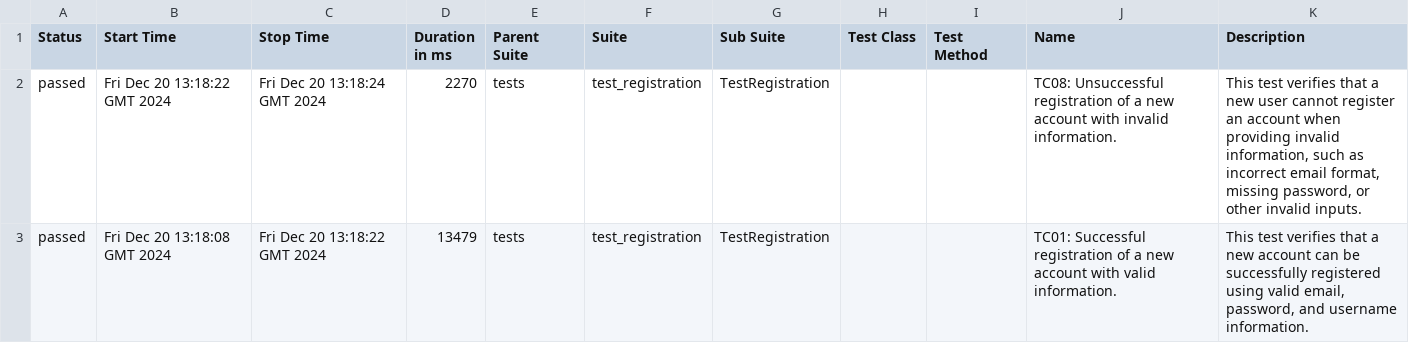
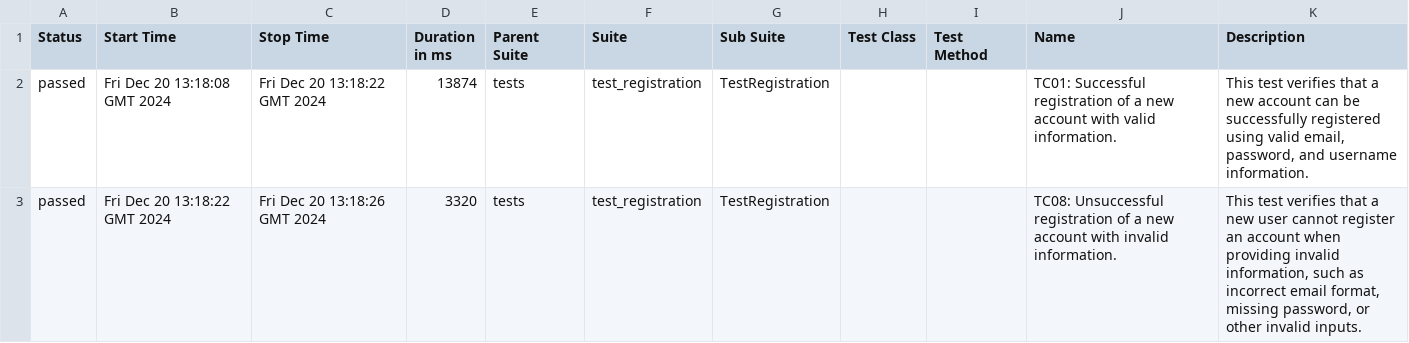
Before and after one commit to PavloIvanochokQA/Todoist_regression_Python_Selenium, a CSV file: data/suites.csv, drawn as a sheet.

```diff
--- a/data/suites.csv
+++ b/data/suites.csv
@@ -1,7 +1,7 @@
 "Status","Start Time","Stop Time","Duration in ms","Parent Suite","Suite","Sub Suite","Test Class","Test Method","Name","Description"
-"passed","Fri Dec 20 13:18:22 GMT 2024","Fri Dec 20 13:18:24 GMT 2024","2270","tests","test_registration","TestRegistration","","","TC08: Unsuccessful registration of a new account with invalid information.","
-    This test verifies that a new user cannot register an account when providing invalid information, such as incorrect email format, missing password, or other invalid inputs.
-    "
-"passed","Fri Dec 20 13:18:08 GMT 2024","Fri Dec 20 13:18:22 GMT 2024","13479","tests","test_registration","TestRegistration","","","TC01: Successful registration of a new account with valid information.","
-    This test verifies that a new account can be successfully registered using valid email, password, and username information.
-    "
+"passed","Fri Dec 20 13:18:08 GMT 2024","Fri Dec 20 13:18:22 GMT 2024","13874","tests","test_registration","TestRegistration","","","TC01: Successful registration of a new account with valid information.","
+    This test verifies that a new account can be successfully registered using valid email, password, and username information.
+    "
+"passed","Fri Dec 20 13:18:22 GMT 2024","Fri Dec 20 13:18:26 GMT 2024","3320","tests","test_registration","TestRegistration","","","TC08: Unsuccessful registration of a new account with invalid information.","
+    This test verifies that a new user cannot register an account when providing invalid information, such as incorrect email format, missing password, or other invalid inputs.
+    "
```
Also changed, not shown: 15 other files.
